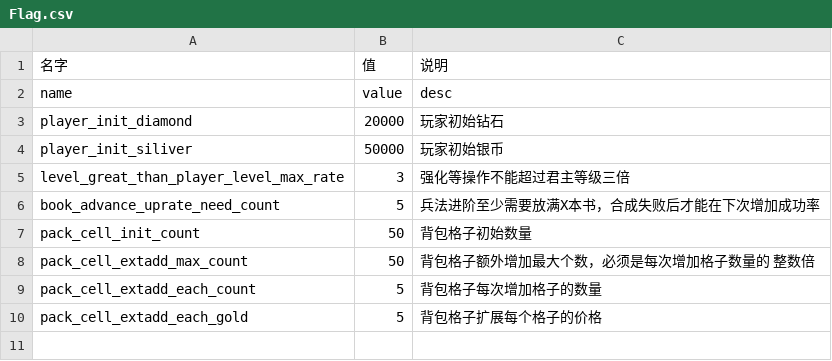
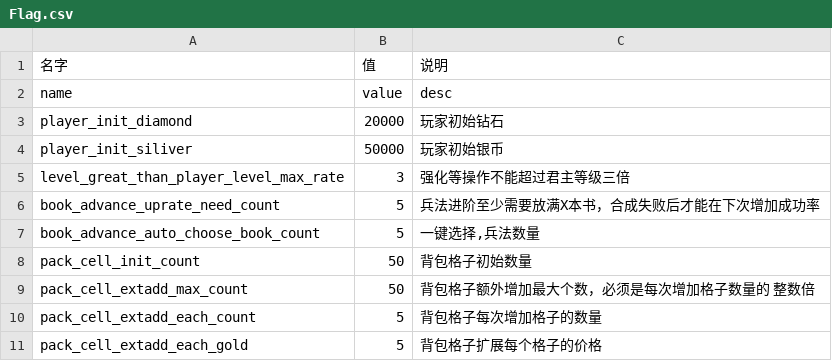
Before and after one commit to mercykevin/gameserver, a CSV file: csvs/Flag.csv, drawn as a sheet; the diff names each change by its address in the sheet, - before the commit and + after, or states it on an @@ line.

```diff
--- a/csvs/Flag.csv
+++ b/csvs/Flag.csv
+row 7: book_advance_auto_choose_book_count | 5 | 一键选择,兵法数量
```
Also changed, not shown: csvs/BingFa.csv, 6 other files.
